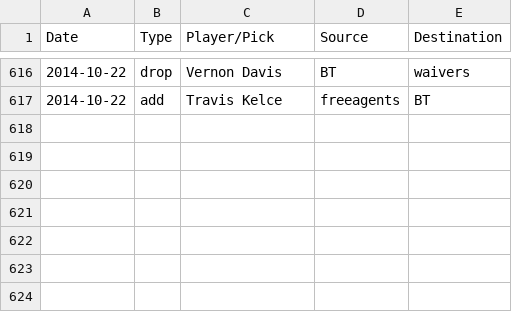
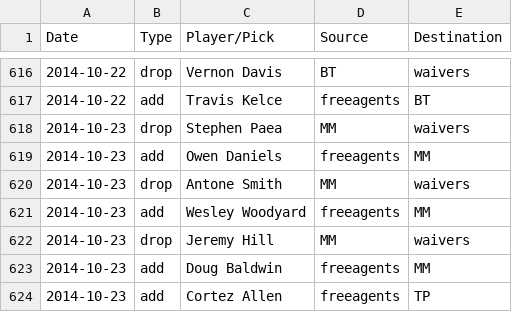
Before and after one commit to fflegacy/fflegacy, a CSV file: seasons/2014/transactions.csv, drawn as a sheet; only a part is shown, gaps mark what is left out.

Commit message:
update transactions

```diff
--- a/seasons/2014/transactions.csv
+++ b/seasons/2014/transactions.csv
@@ -617 +617,8 @@ Date,Type,Player/Pick,Source,Destination
 2014-10-22,add,Travis Kelce,freeagents,BT
+2014-10-23,drop,Stephen Paea,MM,waivers
+2014-10-23,add,Owen Daniels,freeagents,MM
+2014-10-23,drop,Antone Smith,MM,waivers
+2014-10-23,add,Wesley Woodyard,freeagents,MM
+2014-10-23,drop,Jeremy Hill,MM,waivers
+2014-10-23,add,Doug Baldwin,freeagents,MM
+2014-10-23,add,Cortez Allen,freeagents,TP
```
Also changed, not shown: 1 other file.
